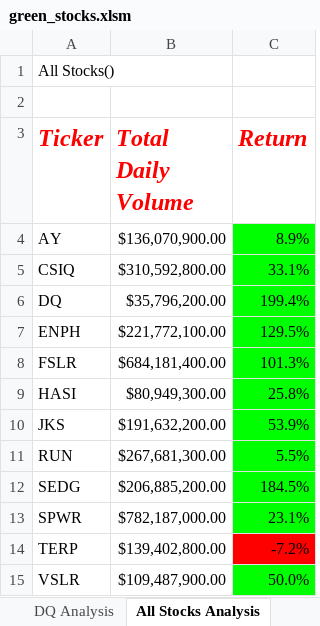
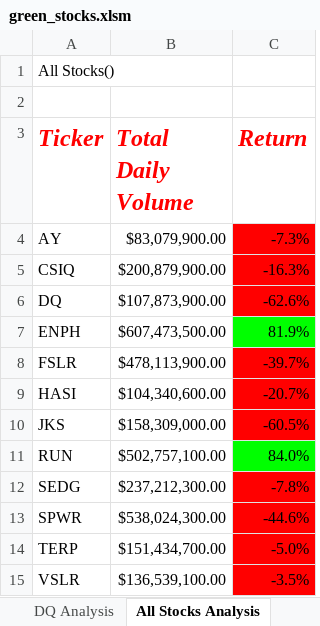
Before and after one commit to sahossain99/stock-analysis, an Excel workbook: green_stocks.xlsm, sheet All Stocks Analysis, drawn as a sheet; values as stored, in another font and other column widths than the file's, no borders; charts and pictures not drawn; the diff names each change by its address in the sheet, - before the commit and + after, or states it on an @@ line.

Commit message:
Add files via upload

```diff
--- a/green_stocks.xlsm (sheet All Stocks Analysis)
+++ b/green_stocks.xlsm (sheet All Stocks Analysis)
-B4 (Total Daily Volume): $136,070,900.00
+B4 (Total Daily Volume): $83,079,900.00
-C4 (Return): 8.9%
+C4 (Return): -7.3%
-C4:C6 fill: #00FF00
+C4:C6 fill: #FF0000
-B5 (Total Daily Volume): $310,592,800.00
+B5 (Total Daily Volume): $200,879,900.00
-C5 (Return): 33.1%
+C5 (Return): -16.3%
-B6 (Total Daily Volume): $35,796,200.00
+B6 (Total Daily Volume): $107,873,900.00
-C6 (Return): 199.4%
+C6 (Return): -62.6%
-B7 (Total Daily Volume): $221,772,100.00
+B7 (Total Daily Volume): $607,473,500.00
-C7 (Return): 129.5%
+C7 (Return): 81.9%
-B8 (Total Daily Volume): $684,181,400.00
+B8 (Total Daily Volume): $478,113,900.00
-C8 (Return): 101.3%
+C8 (Return): -39.7%
-C8:C10 fill: #00FF00
+C8:C10 fill: #FF0000
-B9 (Total Daily Volume): $80,949,300.00
+B9 (Total Daily Volume): $104,340,600.00
-C9 (Return): 25.8%
+C9 (Return): -20.7%
-B10 (Total Daily Volume): $191,632,200.00
+B10 (Total Daily Volume): $158,309,000.00
-C10 (Return): 53.9%
+C10 (Return): -60.5%
-B11 (Total Daily Volume): $267,681,300.00
+B11 (Total Daily Volume): $502,757,100.00
-C11 (Return): 5.5%
+C11 (Return): 84.0%
-B12 (Total Daily Volume): $206,885,200.00
+B12 (Total Daily Volume): $237,212,300.00
-C12 (Return): 184.5%
+C12 (Return): -7.8%
-C12:C13 fill: #00FF00
+C12:C13 fill: #FF0000
-B13 (Total Daily Volume): $782,187,000.00
+B13 (Total Daily Volume): $538,024,300.00
-C13 (Return): 23.1%
+C13 (Return): -44.6%
-B14 (Total Daily Volume): $139,402,800.00
+B14 (Total Daily Volume): $151,434,700.00
-C14 (Return): -7.2%
+C14 (Return): -5.0%
-B15 (Total Daily Volume): $109,487,900.00
+B15 (Total Daily Volume): $136,539,100.00
-C15 (Return): 50.0%
+C15 (Return): -3.5%
-C15 fill: #00FF00
+C15 fill: #FF0000
```
